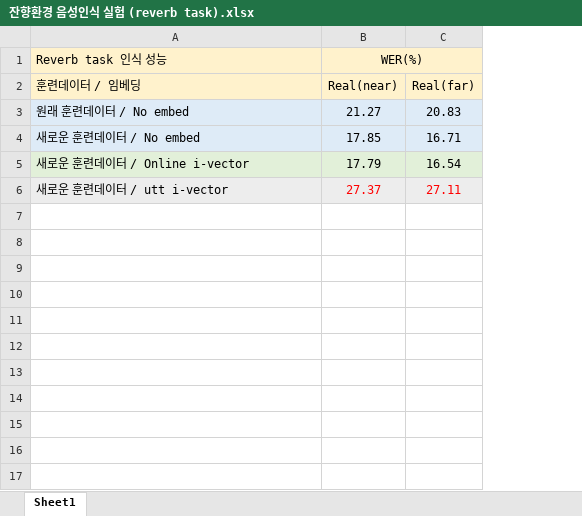
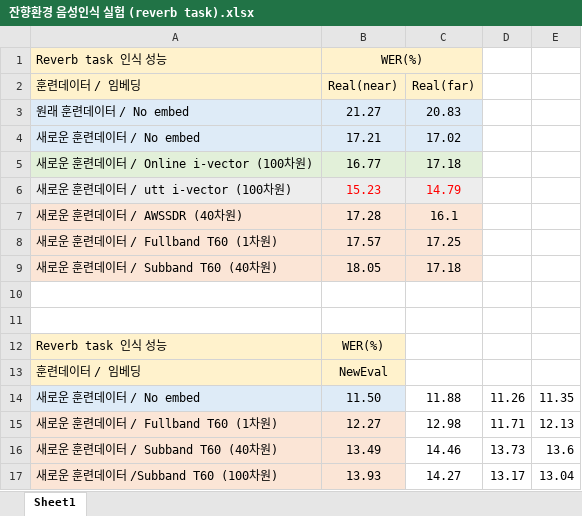
Before and after one commit to fire9945/Research_Diary, an Excel workbook: 잔향환경 음성인식 실험 (reverb task).xlsx, sheet Sheet1, drawn as a sheet; values as stored, in another font and other column widths than the file's, no borders; addresses are those after the commit; the diff names each change by its address in the sheet, - before the commit and + after, or states it on an @@ line.

```diff
--- a/잔향환경 음성인식 실험 (reverb task).xlsx (sheet Sheet1)
+++ b/잔향환경 음성인식 실험 (reverb task).xlsx (sheet Sheet1)
+column D, empty
+column E, empty
-B4: 17.85
+B4: 17.21
-C4: 16.71
+C4: 17.02
+row 5: 새로운 훈련데이터 / Online i-vector (100차원) | 16.77 | 17.18
+row 6: 새로운 훈련데이터 / utt i-vector (100차원) | 15.23 | 14.79
+row 7: 새로운 훈련데이터 / AWSSDR (40차원) | 17.28 | 16.1
+row 8: 새로운 훈련데이터 / Fullband T60 (1차원) | 17.57 | 17.25
+row 9: 새로운 훈련데이터 / Subband T60 (40차원) | 18.05 | 17.18
-row 10: 새로운 훈련데이터 / Online i-vector | 17.79 | 16.54
+row 10: (empty)
-A10:C10 fill: #E2F0D9
+A10:C10 fill: none
-row 11: 새로운 훈련데이터 / utt i-vector | 27.37 | 27.11
+row 11: (empty)
-A11:C11 fill: #EDEDED
+A11:C11 fill: none
+row 12: Reverb task 인식 성능 | WER(%)
+row 13: 훈련데이터 / 임베딩 | NewEval
+row 14: 새로운 훈련데이터 / No embed | 11.50 | 11.88 | 11.26 | 11.35
+row 15: 새로운 훈련데이터 / Fullband T60 (1차원) | 12.27 | 12.98 | 11.71 | 12.13
+row 16: 새로운 훈련데이터 / Subband T60 (40차원) | 13.49 | 14.46 | 13.73 | 13.6
+row 17: 새로운 훈련데이터 /Subband T60 (100차원) | 13.93 | 14.27 | 13.17 | 13.04
```
Also changed, not shown: 1 other file.
